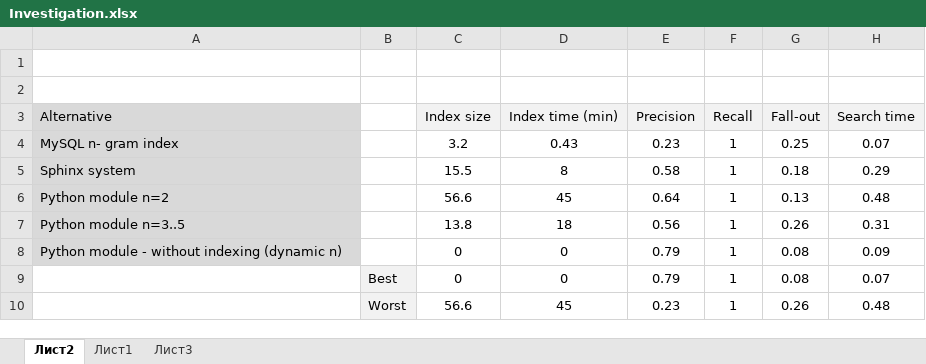
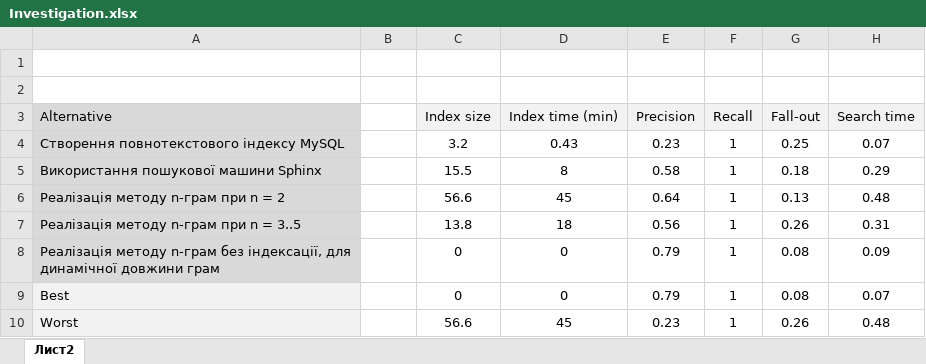
Before and after one commit to fadich/diploma-master, an Excel workbook: Investigation.xlsx, sheet Лист2, drawn as a sheet; only a part is shown; values as stored, in another font and other column widths than the file's, no borders; charts and pictures not drawn; the diff names each change by its address in the sheet, - before the commit and + after, or states it on an @@ line.

```diff
--- a/Investigation.xlsx (sheet Лист2)
+++ b/Investigation.xlsx (sheet Лист2)
-sheet tab: Лист1
-sheet tab: Лист3
-A4: MySQL n- gram index
+A4: Створення повнотекстового індексу MySQL
-A5: Sphinx system
+A5: Використання пошукової машини Sphinx
-A6: Python module n=2
+A6: Реалізація методу n-грам при n = 2
-A7: Python module n=3..5
+A7: Реалізація методу n-грам при n = 3..5
-A8: Python module - without indexing (dynamic n)
+A8: Реалізація методу n-грам без індексації, для динамічної довжини грам
-A9: (empty)
+A9: Best
-A9:A10 fill: none
+A9:A10 fill: #F2F2F2
-B9: Best
+B9: (empty)
-B9:B10 fill: #F2F2F2
+B9:B10 fill: none
-A10: (empty)
+A10: Worst
-B10: Worst
+B10: (empty)
```
Also changed, not shown: charts or pictures.
